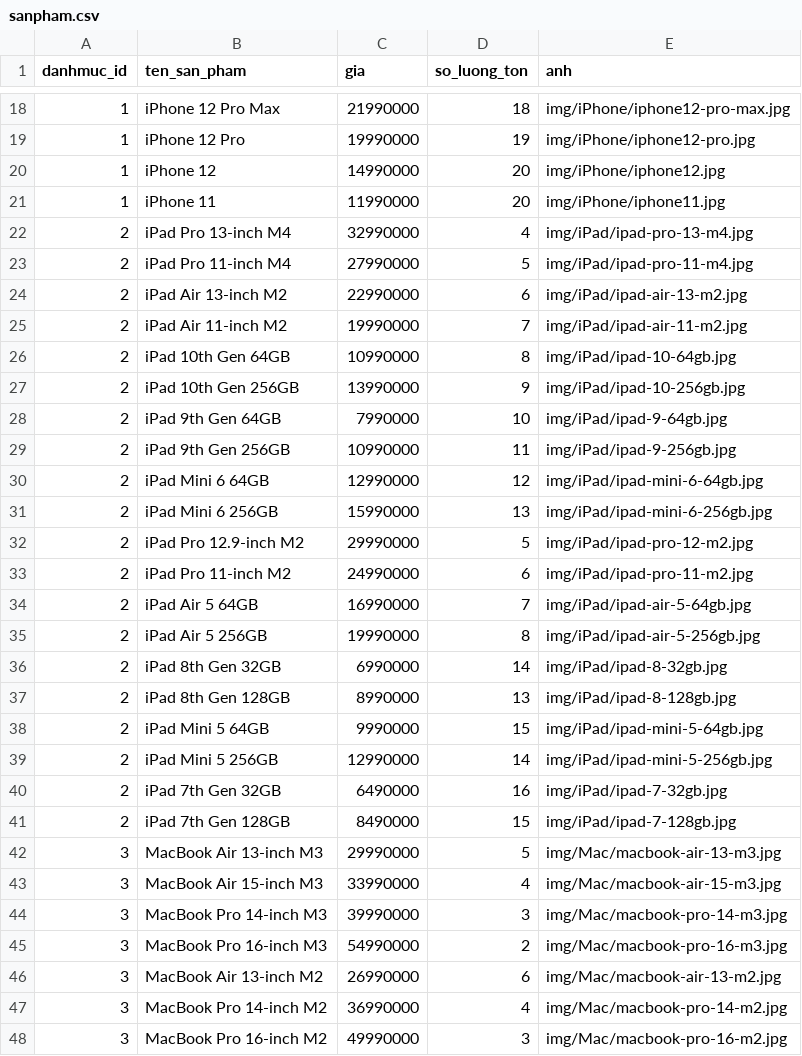
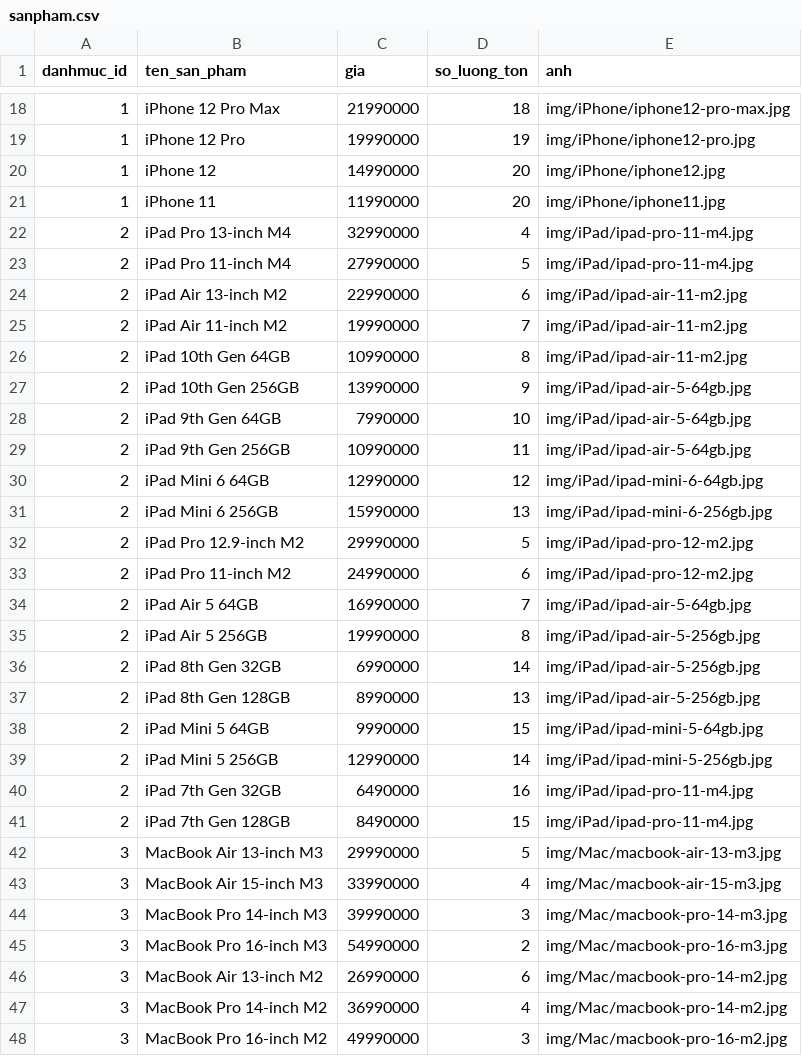
Before and after one commit to iah333/Project_BackEnd2, a CSV file: database/data/sanpham.csv, drawn as a sheet; only a part is shown, gaps mark what is left out; the diff covers the shown part only.

```diff
--- a/database/data/sanpham.csv
+++ b/database/data/sanpham.csv
@@ -21,10 +21,10 @@
 "1","iPhone 11","11990000","20","img/iPhone/iphone11.jpg"
-"2","iPad Pro 13-inch M4","32990000","4","img/iPad/ipad-pro-13-m4.jpg"
+"2","iPad Pro 13-inch M4","32990000","4","img/iPad/ipad-pro-11-m4.jpg"
 "2","iPad Pro 11-inch M4","27990000","5","img/iPad/ipad-pro-11-m4.jpg"
-"2","iPad Air 13-inch M2","22990000","6","img/iPad/ipad-air-13-m2.jpg"
+"2","iPad Air 13-inch M2","22990000","6","img/iPad/ipad-air-11-m2.jpg"
 "2","iPad Air 11-inch M2","19990000","7","img/iPad/ipad-air-11-m2.jpg"
-"2","iPad 10th Gen 64GB","10990000","8","img/iPad/ipad-10-64gb.jpg"
-"2","iPad 10th Gen 256GB","13990000","9","img/iPad/ipad-10-256gb.jpg"
-"2","iPad 9th Gen 64GB","7990000","10","img/iPad/ipad-9-64gb.jpg"
-"2","iPad 9th Gen 256GB","10990000","11","img/iPad/ipad-9-256gb.jpg"
+"2","iPad 10th Gen 64GB","10990000","8","img/iPad/ipad-air-11-m2.jpg"
+"2","iPad 10th Gen 256GB","13990000","9","img/iPad/ipad-air-5-64gb.jpg"
+"2","iPad 9th Gen 64GB","7990000","10","img/iPad/ipad-air-5-64gb.jpg"
+"2","iPad 9th Gen 256GB","10990000","11","img/iPad/ipad-air-5-64gb.jpg"
 "2","iPad Mini 6 64GB","12990000","12","img/iPad/ipad-mini-6-64gb.jpg"
@@ -32,11 +32,11 @@
 "2","iPad Pro 12.9-inch M2","29990000","5","img/iPad/ipad-pro-12-m2.jpg"
-"2","iPad Pro 11-inch M2","24990000","6","img/iPad/ipad-pro-11-m2.jpg"
+"2","iPad Pro 11-inch M2","24990000","6","img/iPad/ipad-pro-12-m2.jpg"
 "2","iPad Air 5 64GB","16990000","7","img/iPad/ipad-air-5-64gb.jpg"
 "2","iPad Air 5 256GB","19990000","8","img/iPad/ipad-air-5-256gb.jpg"
-"2","iPad 8th Gen 32GB","6990000","14","img/iPad/ipad-8-32gb.jpg"
-"2","iPad 8th Gen 128GB","8990000","13","img/iPad/ipad-8-128gb.jpg"
+"2","iPad 8th Gen 32GB","6990000","14","img/iPad/ipad-air-5-256gb.jpg"
+"2","iPad 8th Gen 128GB","8990000","13","img/iPad/ipad-air-5-256gb.jpg"
 "2","iPad Mini 5 64GB","9990000","15","img/iPad/ipad-mini-5-64gb.jpg"
 "2","iPad Mini 5 256GB","12990000","14","img/iPad/ipad-mini-5-256gb.jpg"
-"2","iPad 7th Gen 32GB","6490000","16","img/iPad/ipad-7-32gb.jpg"
-"2","iPad 7th Gen 128GB","8490000","15","img/iPad/ipad-7-128gb.jpg"
+"2","iPad 7th Gen 32GB","6490000","16","img/iPad/ipad-pro-11-m4.jpg"
+"2","iPad 7th Gen 128GB","8490000","15","img/iPad/ipad-pro-11-m4.jpg"
 "3","MacBook Air 13-inch M3","29990000","5","img/Mac/macbook-air-13-m3.jpg"
@@ -45,3 +45,3 @@
 "3","MacBook Pro 16-inch M3","54990000","2","img/Mac/macbook-pro-16-m3.jpg"
-"3","MacBook Air 13-inch M2","26990000","6","img/Mac/macbook-air-13-m2.jpg"
+"3","MacBook Air 13-inch M2","26990000","6","img/Mac/macbook-pro-14-m2.jpg"
 "3","MacBook Pro 14-inch M2","36990000","4","img/Mac/macbook-pro-14-m2.jpg"
```
Also changed, not shown: 10 edited cells elsewhere in this file, 9 other files.
